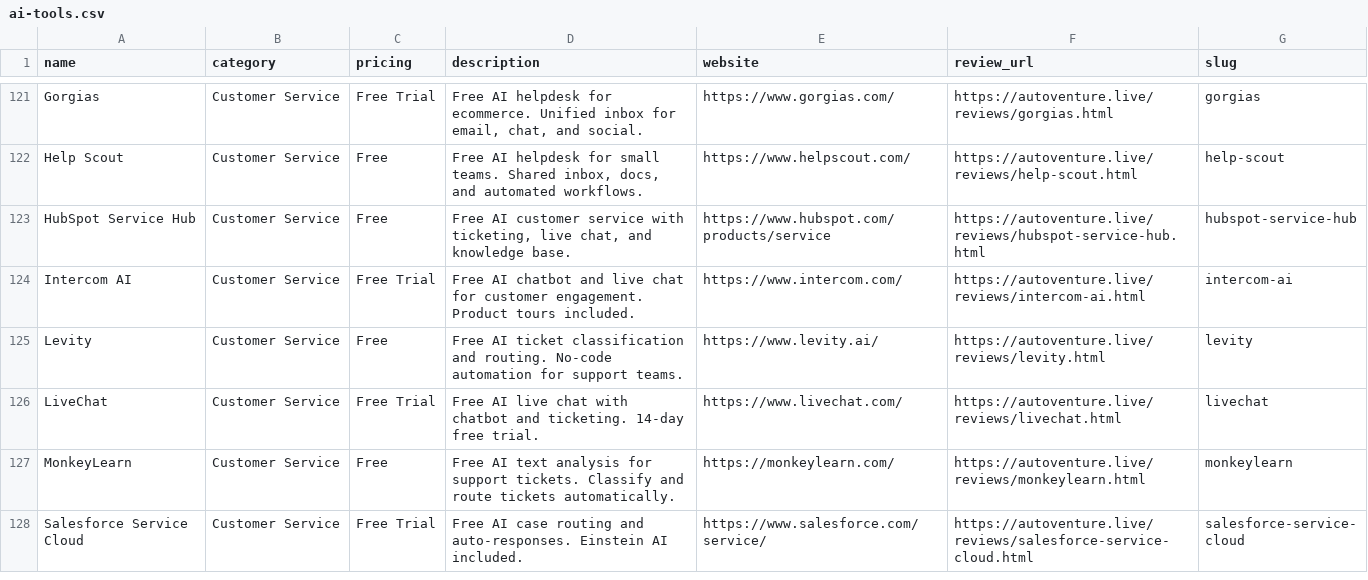
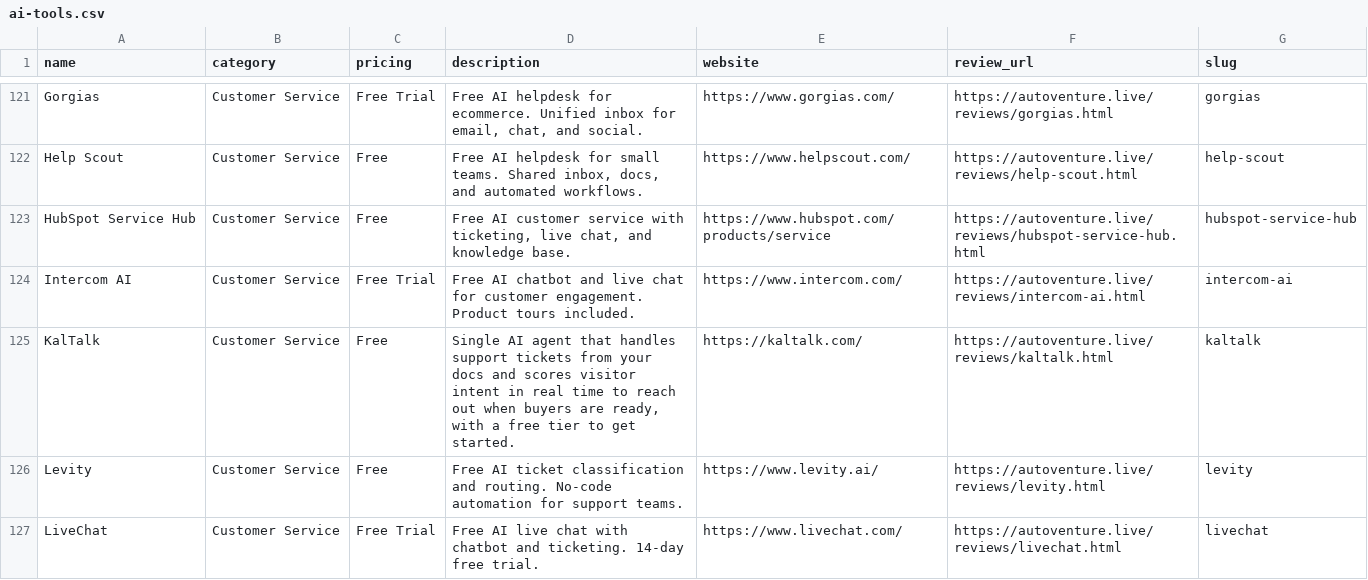
Before and after one commit to autoventure-projects/ai-tools-dataset, a CSV file: ai-tools.csv, drawn as a sheet; only a part is shown, gaps mark what is left out; the shorter side is filled out with more unchanged rows; the diff covers the shown part only; the diff names each change by its address in the sheet, - before the commit and + after, or states it on an @@ line.

```diff
--- a/ai-tools.csv
+++ b/ai-tools.csv
+row 125: KalTalk | Customer Service | Free | Single AI agent that handles support tickets from your docs and scores visitor intent in real time to reach out when buyers are ready, with a free tier to get started. | https://kaltalk.com/ | https://autoventure.live/reviews/kaltalk.html | kaltalk
```
Also changed, not shown: 7 added rows elsewhere in this file, 1 other file.
